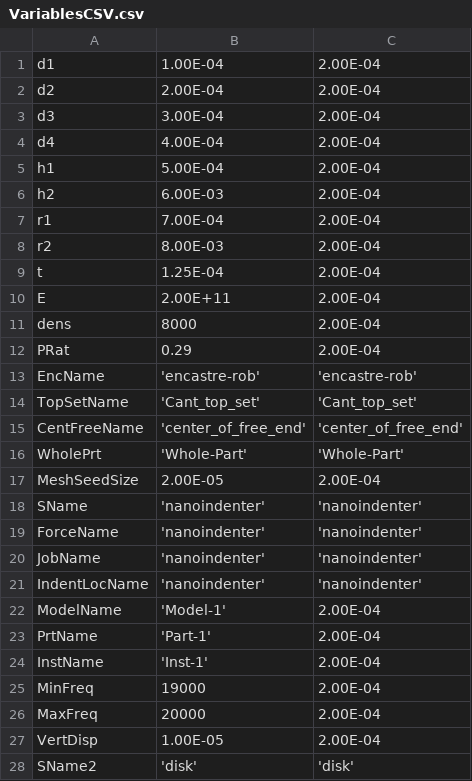
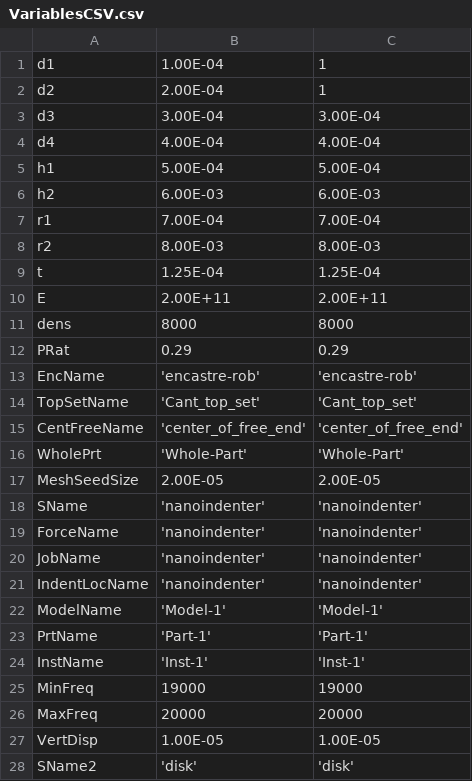
Before and after one commit to RoryRose/Meso-scale-Cantilevers-Abaqus-Automation, a CSV file: VariablesCSV.csv, drawn as a sheet; only a part is shown; the diff covers the shown part only.

Commit message:
Update VariablesCSV.csv

```diff
--- a/VariablesCSV.csv
+++ b/VariablesCSV.csv
@@ -1,13 +1,13 @@
-d1,1.00E-04,2.00E-04
-d2,2.00E-04,2.00E-04
-d3,3.00E-04,2.00E-04
-d4,4.00E-04,2.00E-04
-h1,5.00E-04,2.00E-04
-h2,6.00E-03,2.00E-04
-r1,7.00E-04,2.00E-04
-r2,8.00E-03,2.00E-04
-t,1.25E-04,2.00E-04
-E,2.00E+11,2.00E-04
-dens,8000,2.00E-04
-PRat,0.29,2.00E-04
+d1,1.00E-04,1
+d2,2.00E-04,1
+d3,3.00E-04,3.00E-04
+d4,4.00E-04,4.00E-04
+h1,5.00E-04,5.00E-04
+h2,6.00E-03,6.00E-03
+r1,7.00E-04,7.00E-04
+r2,8.00E-03,8.00E-03
+t,1.25E-04,1.25E-04
+E,2.00E+11,2.00E+11
+dens,8000,8000
+PRat,0.29,0.29
 EncName,'encastre-rob','encastre-rob'
@@ -16,3 +16,3 @@ CentFreeName,'center_of_free_end','center_of_free_end'
 WholePrt,'Whole-Part','Whole-Part'
-MeshSeedSize,2.00E-05,2.00E-04
+MeshSeedSize,2.00E-05,2.00E-05
 SName,'nanoindenter','nanoindenter'
@@ -21,8 +21,8 @@ JobName,'nanoindenter','nanoindenter'
 IndentLocName,'nanoindenter','nanoindenter'
-ModelName,'Model-1',2.00E-04
-PrtName,'Part-1',2.00E-04
-InstName,'Inst-1',2.00E-04
-MinFreq,19000,2.00E-04
-MaxFreq,20000,2.00E-04
-VertDisp,1.00E-05,2.00E-04
+ModelName,'Model-1','Model-1'
+PrtName,'Part-1','Part-1'
+InstName,'Inst-1','Inst-1'
+MinFreq,19000,19000
+MaxFreq,20000,20000
+VertDisp,1.00E-05,1.00E-05
 SName2,'disk','disk'
```
Also changed, not shown: 3 edited cells elsewhere in this file.
